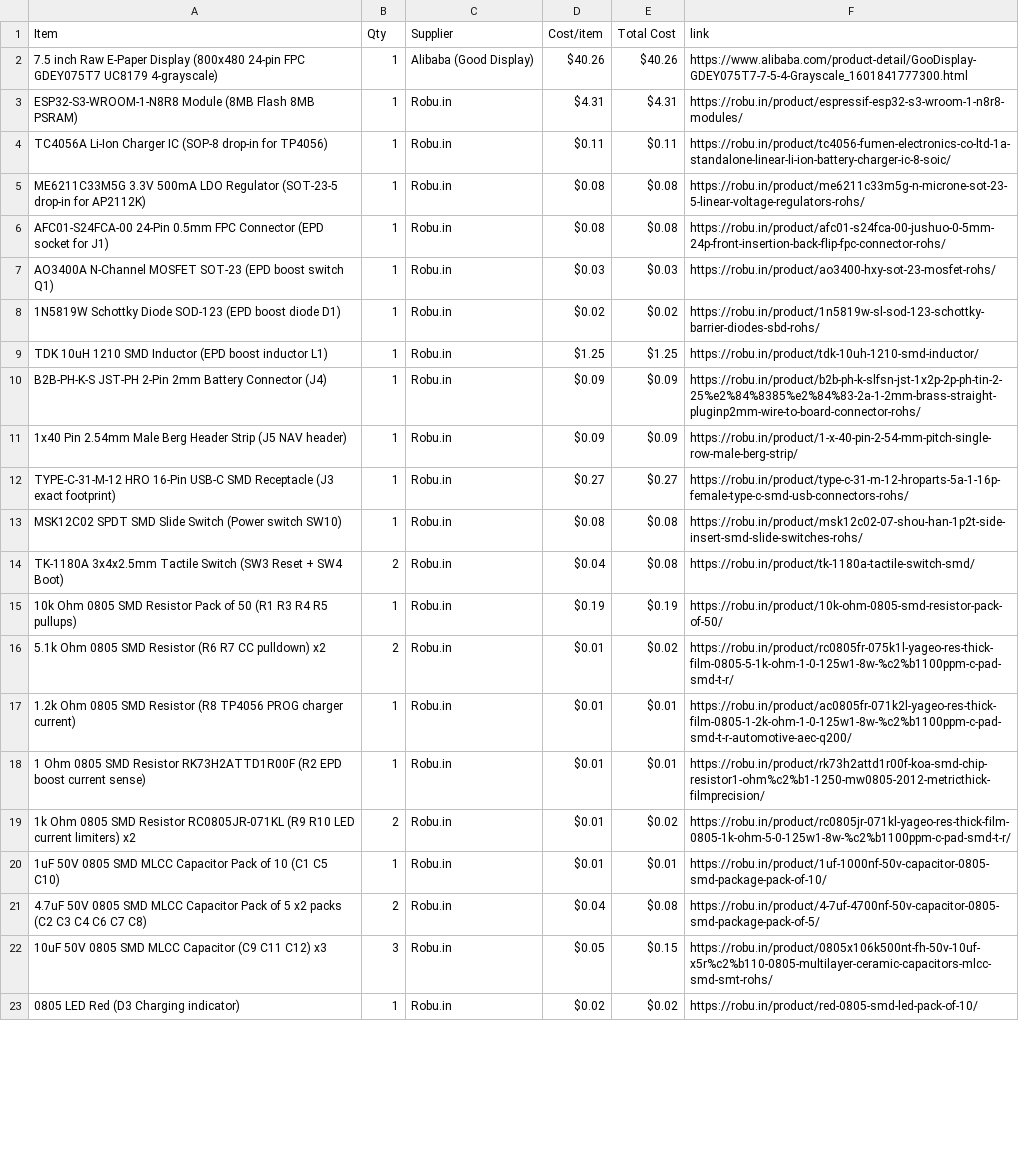
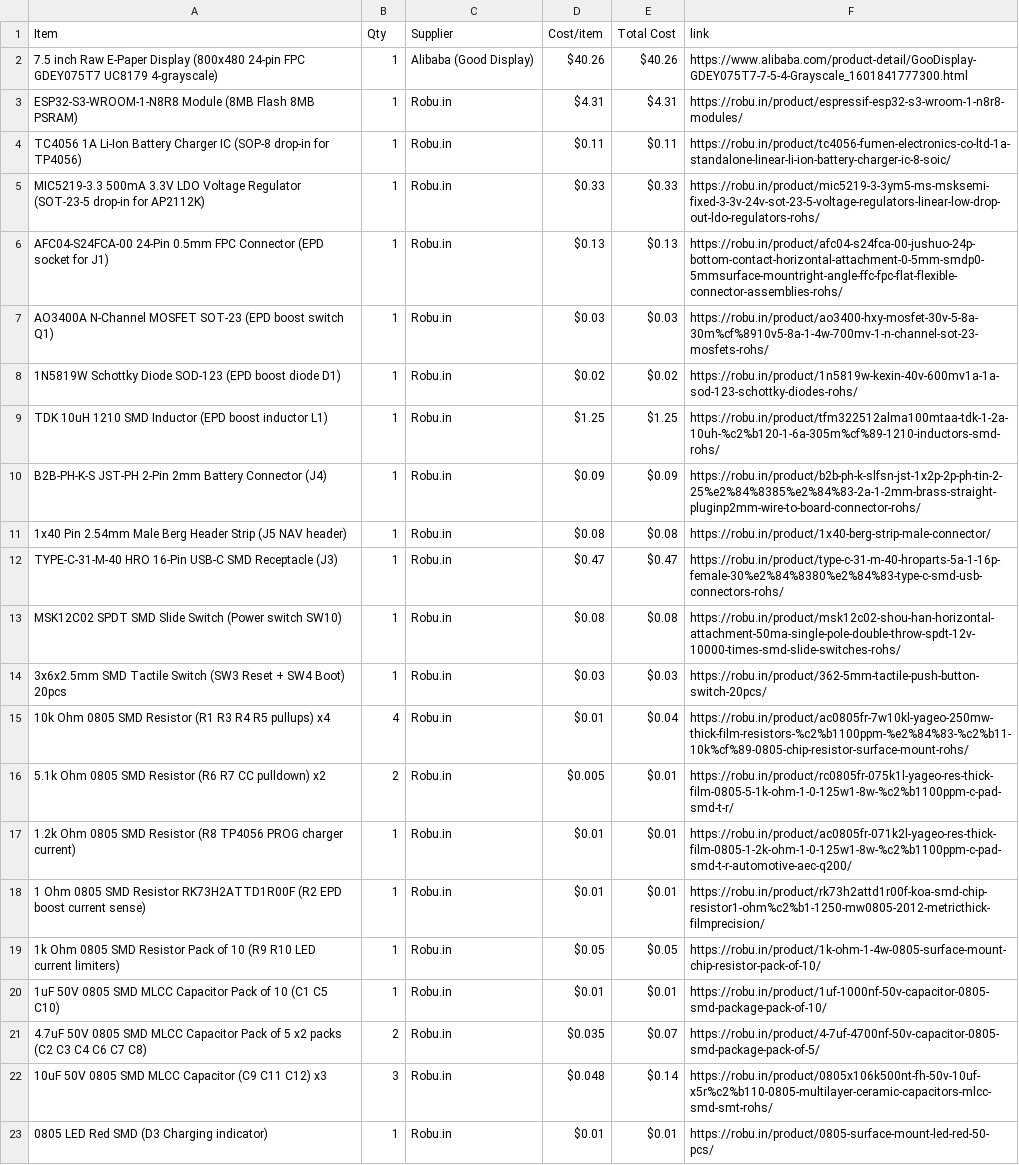
Before and after one commit to krishivjoshi219-collab/Ohara-75, a CSV file: BOM.csv, drawn as a sheet; only a part is shown; removed rows and columns are numbered as before the commit, all else as after; the diff covers the shown part only; the diff names each change by its address in the sheet, - before the commit and + after, or states it on an @@ line.

Commit message:
Update BOM with 100% verified direct in-stock product links (Cart=True)

```diff
--- a/BOM.csv
+++ b/BOM.csv
-A4 (Item): TC4056A Li-Ion Charger IC…
+A4 (Item): TC4056 1A Li-Ion Battery Charger IC…
-row 5: ME6211C33M5G 3.3V 500mA LDO Regulator (SOT-23-5 drop-in for AP2112K) | 1 | Robu.in | $0.08 | $0.08 | https://robu.in/product/me6211c33m5g-n-microne-sot-23-5-linear-voltage-regulators-rohs/
+row 5: MIC5219-3.3 500mA 3.3V LDO Voltage Regulator (SOT-23-5 drop-in for AP2112K) | 1 | Robu.in | $0.33 | $0.33 | https://robu.in/product/mic5219-3-3ym5-ms-msksemi-fixed-3-3v-24v-sot-23-5-voltage-regulators-linear-low-drop-out-ldo-regulators-rohs/
-A6 (Item): AFC01-S24FCA-00 24-Pin 0.5mm…
+A6 (Item): AFC04-S24FCA-00 24-Pin 0.5mm…
-D6 (Cost/item): $0.08
+D6 (Cost/item): $0.13
-E6 (Total Cost): $0.08
+E6 (Total Cost): $0.13
-F6 (link): https://robu.in/product/afc01-s24fca-00-jushuo-0-5mm-24p-front-insertion-back-flip-fpc-connector-rohs/
+F6 (link): https://robu.in/product/afc04-s24fca-00-jushuo-24p-bottom-contact-horizontal-attachment-0-5mm-smdp0-5mmsurface-mountright-angle-ffc-fpc-flat-flexible-connector-assemblies-rohs/
-F7 (link): https://robu.in/product/ao3400-hxy-sot-23-mosfet-rohs/
+F7 (link): https://robu.in/product/ao3400-hxy-mosfet-30v-5-8a-30m%cf%8910v5-8a-1-4w-700mv-1-n-channel-sot-23-mosfets-rohs/
-F8 (link): https://robu.in/product/1n5819w-sl-sod-123-schottky-barrier-diodes-sbd-rohs/
+F8 (link): https://robu.in/product/1n5819w-kexin-40v-600mv1a-1a-sod-123-schottky-diodes-rohs/
-F9 (link): https://robu.in/product/tdk-10uh-1210-smd-inductor/
+F9 (link): https://robu.in/product/tfm322512alma100mtaa-tdk-1-2a-10uh-%c2%b120-1-6a-305m%cf%89-1210-inductors-smd-rohs/
-D11 (Cost/item): $0.09
+D11 (Cost/item): $0.08
-E11 (Total Cost): $0.09
+E11 (Total Cost): $0.08
-F11 (link): https://robu.in/product/1-x-40-pin-2-54-mm-pitch-single-row-male-berg-strip/
+F11 (link): https://robu.in/product/1x40-berg-strip-male-connector/
-row 12: TYPE-C-31-M-12 HRO 16-Pin USB-C SMD Receptacle (J3 exact footprint) | 1 | Robu.in | $0.27 | $0.27 | https://robu.in/product/type-c-31-m-12-hroparts-5a-1-16p-female-type-c-smd-usb-connectors-rohs/
+row 12: TYPE-C-31-M-40 HRO 16-Pin USB-C SMD Receptacle (J3) | 1 | Robu.in | $0.47 | $0.47 | https://robu.in/product/type-c-31-m-40-hroparts-5a-1-16p-female-30%e2%84%8380%e2%84%83-type-c-smd-usb-connectors-rohs/
-F13 (link): https://robu.in/product/msk12c02-07-shou-han-1p2t-side-insert-smd-slide-switches-rohs/
+F13 (link): https://robu.in/product/msk12c02-shou-han-horizontal-attachment-50ma-single-pole-double-throw-spdt-12v-10000-times-smd-slide-switches-rohs/
-row 14: TK-1180A 3x4x2.5mm Tactile Switch (SW3 Reset + SW4 Boot) | 2 | Robu.in | $0.04 | $0.08 | https://robu.in/product/tk-1180a-tactile-switch-smd/
-row 15: 10k Ohm 0805 SMD Resistor Pack of 50 (R1 R3 R4 R5 pullups) | 1 | Robu.in | $0.19 | $0.19 | https://robu.in/product/10k-ohm-0805-smd-resistor-pack-of-50/
+row 14: 3x6x2.5mm SMD Tactile Switch (SW3 Reset + SW4 Boot) 20pcs | 1 | Robu.in | $0.03 | $0.03 | https://robu.in/product/362-5mm-tactile-push-button-switch-20pcs/
+row 15: 10k Ohm 0805 SMD Resistor (R1 R3 R4 R5 pullups) x4 | 4 | Robu.in | $0.01 | $0.04 | https://robu.in/product/ac0805fr-7w10kl-yageo-250mw-thick-film-resistors-%c2%b1100ppm-%e2%84%83-%c2%b11-10k%cf%89-0805-chip-resistor-surface-mount-rohs/
-D16 (Cost/item): $0.01
+D16 (Cost/item): $0.005
-E16 (Total Cost): $0.02
+E16 (Total Cost): $0.01
-row 19: 1k Ohm 0805 SMD Resistor RC0805JR-071KL (R9 R10 LED current limiters) x2 | 2 | Robu.in | $0.01 | $0.02 | https://robu.in/product/rc0805jr-071kl-yageo-res-thick-film-0805-1k-ohm-5-0-125w1-8w-%c2%b1100ppm-c-pad-smd-t-r/
+row 19: 1k Ohm 0805 SMD Resistor Pack of 10 (R9 R10 LED current limiters) | 1 | Robu.in | $0.05 | $0.05 | https://robu.in/product/1k-ohm-1-4w-0805-surface-mount-chip-resistor-pack-of-10/
-D21 (Cost/item): $0.04
+D21 (Cost/item): $0.035
-E21 (Total Cost): $0.08
+E21 (Total Cost): $0.07
-D22 (Cost/item): $0.05
+D22 (Cost/item): $0.048
-E22 (Total Cost): $0.15
+E22 (Total Cost): $0.14
-A23 (Item): 0805 LED Red (D3 Charging indicator)
+A23 (Item): 0805 LED Red SMD (D3 Charging indicator)
-D23 (Cost/item): $0.02
+D23 (Cost/item): $0.01
-E23 (Total Cost): $0.02
+E23 (Total Cost): $0.01
-F23 (link): https://robu.in/product/red-0805-smd-led-pack-of-10/
+F23 (link): https://robu.in/product/0805-surface-mount-led-red-50-pcs/
```
Also changed, not shown: 2 added rows, 1 removed row and 4 edited cells elsewhere in this file.
